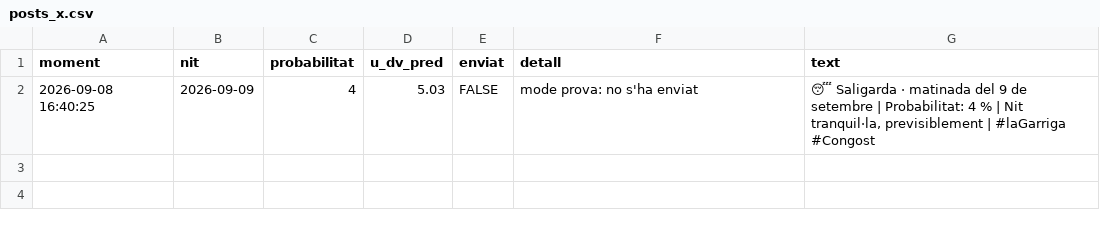
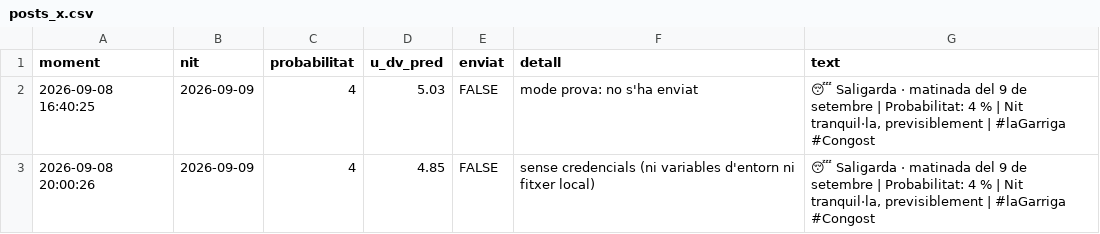
Before and after one commit to adriabarbeta/saligarda, a CSV file: derived/posts_x.csv, drawn as a sheet.

```diff
--- a/derived/posts_x.csv
+++ b/derived/posts_x.csv
@@ -2 +2,2 @@ moment,nit,probabilitat,u_dv_pred,enviat,detall,text
 2026-09-08 16:40:25,2026-09-09,4,5.03,FALSE,mode prova: no s'ha enviat,"😴 Saligarda · matinada del 9 de setembre | Probabilitat: 4 % | Nit tranquil·la, previsiblement | #laGarriga #Congost"
+2026-09-08 20:00:26,2026-09-09,4,4.85,FALSE,sense credencials (ni variables d'entorn ni fitxer local),"😴 Saligarda · matinada del 9 de setembre | Probabilitat: 4 % | Nit tranquil·la, previsiblement | #laGarriga #Congost"
```
Also changed, not shown: derived/pronostics.csv, 1 other file.
